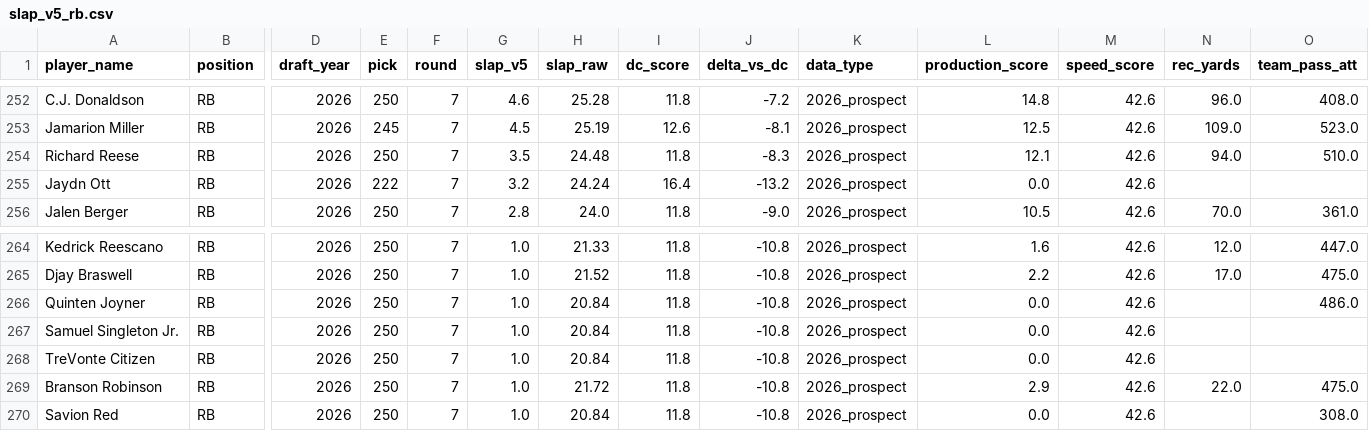
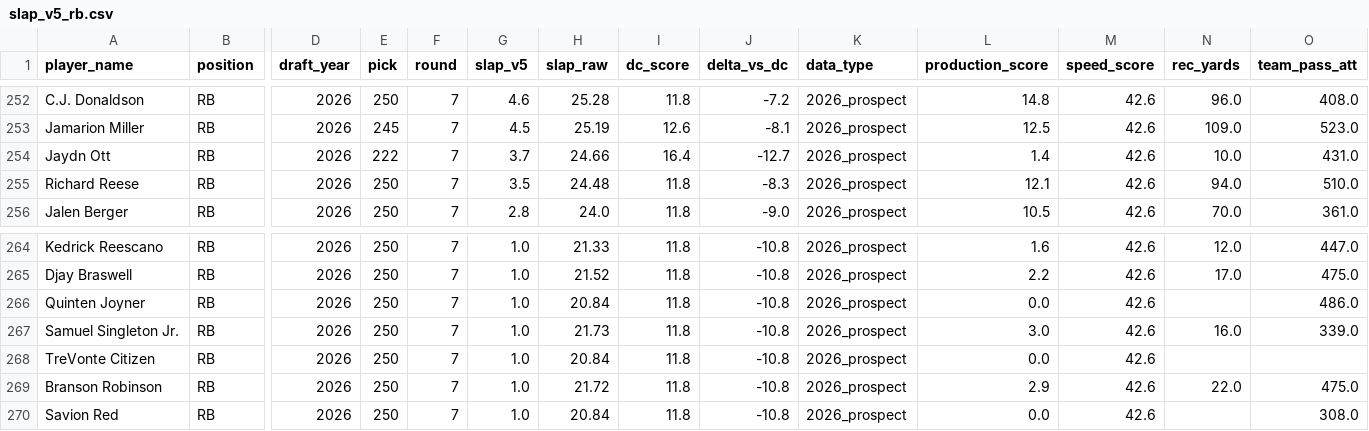
Before and after one commit to LavacheBeadsman/SlapModelV3, a CSV file: output/slap_v5_rb.csv, drawn as a sheet; only a part is shown, gaps mark what is left out; removed rows and columns are numbered as before the commit, all else as after; rows hold the shown columns only; the diff names each change by its address in the sheet, - before the commit and + after, or states it on an @@ line.

```diff
--- a/output/slap_v5_rb.csv
+++ b/output/slap_v5_rb.csv
+row 254: Jaydn Ott | RB | 2026 | 222 | 7 | 3.7 | 24.66 | 16.4 | -12.7 | 2026_prospect | 1.4 | 42.6 | 10.0 | 431.0
-row 255: Jaydn Ott | RB | 2026 | 222 | 7 | 3.2 | 24.24 | 16.4 | -13.2 | 2026_prospect | 0.0 | 42.6
-H267 (slap_raw): 20.84
+H267 (slap_raw): 21.73
-L267 (production_score): 0.0
+L267 (production_score): 3.0
-N267 (rec_yards): (empty)
+N267 (rec_yards): 16.0
-O267 (team_pass_att): (empty)
+O267 (team_pass_att): 339.0
```
Also changed, not shown: data/prospects_final.csv, output/slap_v5_2026_all.csv, 3 other files.
